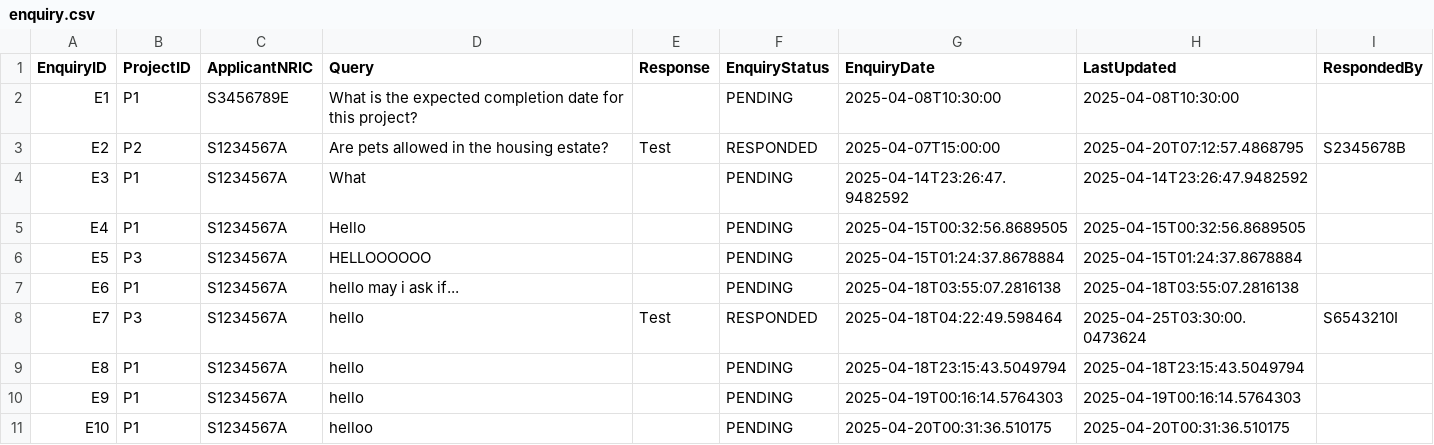
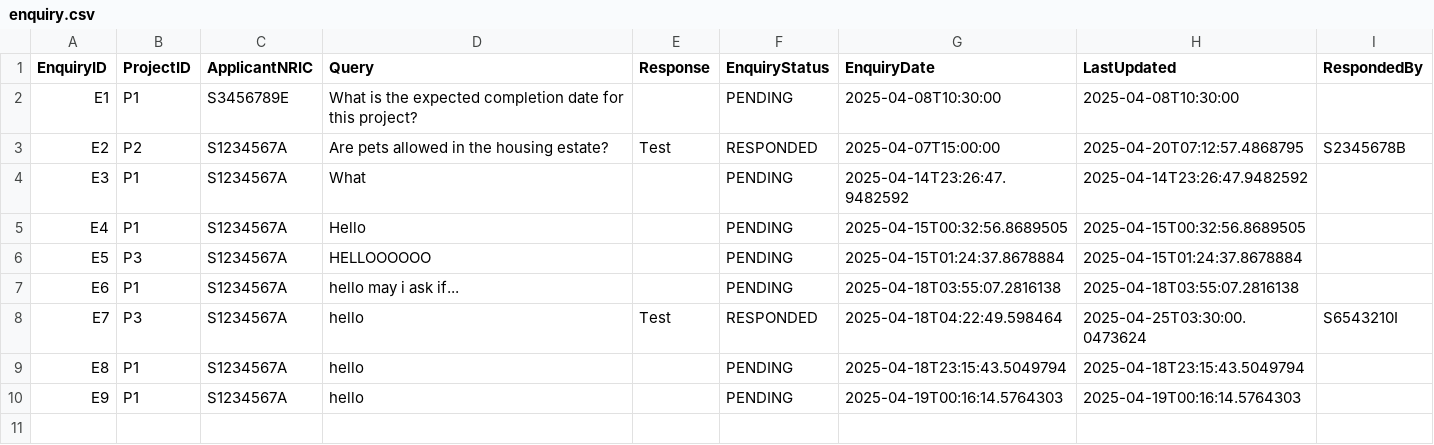
Before and after one commit to PuttTim/sc2002-bee-tee-ohh, a CSV file: data/enquiry.csv, drawn as a sheet; the diff names each change by its address in the sheet, - before the commit and + after, or states it on an @@ line.

Commit message:
Project refactor for clean code

```diff
--- a/data/enquiry.csv
+++ b/data/enquiry.csv
-row 11: E10 | P1 | S1234567A | helloo |  | PENDING | 2025-04-20T00:31:36.510175 | 2025-04-20T00:31:36.510175
```
Also changed, not shown: data/projects.csv, 26 other files.
